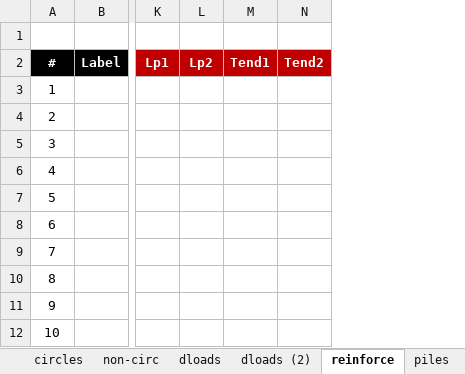
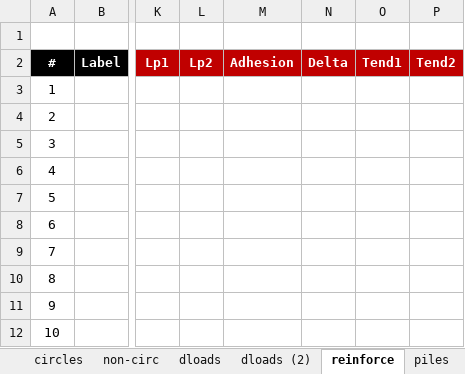
Before and after one commit to njones61/xslope, an Excel workbook: docs/lem/files/xslope_johnson_rapid_KEY.xlsx, sheet reinforce, drawn as a sheet; only a part is shown, gaps mark what is left out; values as stored, in another font and other column widths than the file's, no borders; charts and pictures not drawn; the diff names each change by its address in the sheet, - before the commit and + after, or states it on an @@ line.

```diff
--- a/docs/lem/files/xslope_johnson_rapid_KEY.xlsx (sheet reinforce)
+++ b/docs/lem/files/xslope_johnson_rapid_KEY.xlsx (sheet reinforce)
+column M, row 2: Adhesion
+column N, row 2: Delta
```
Also changed, not shown: sheet piles, sheet main, sheet mat, sheet circles, formulas that keep their value, charts or pictures, 5 other files.
